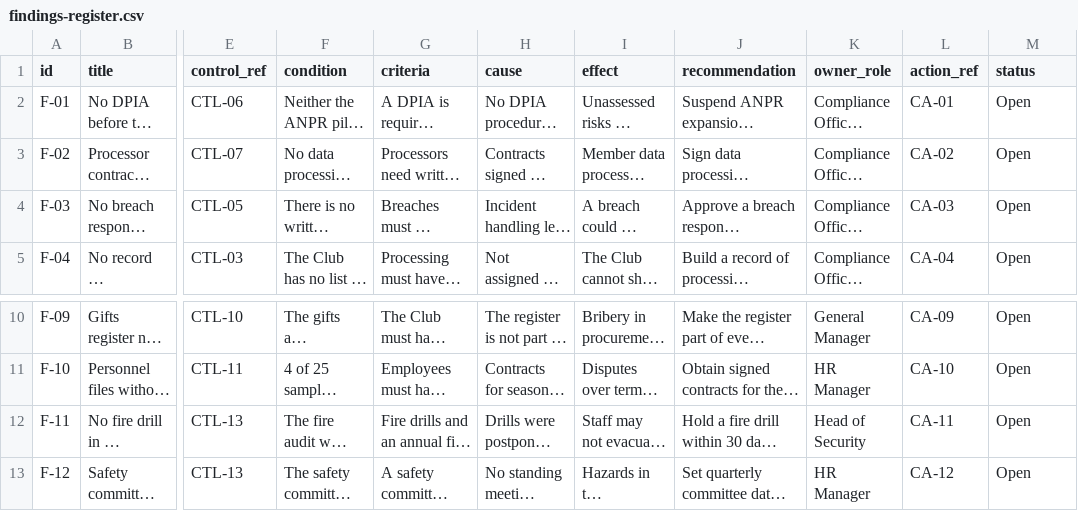
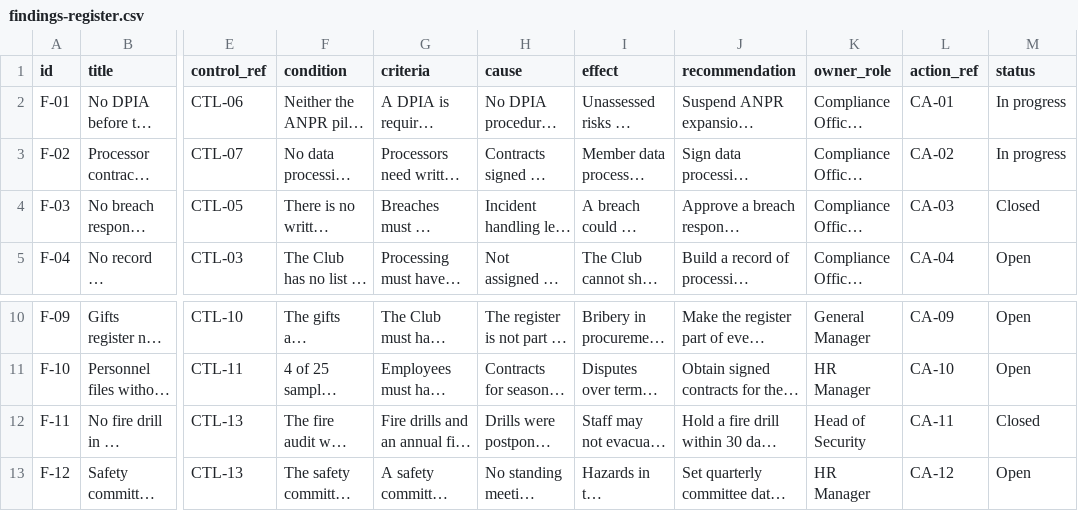
Before and after one commit to HollaAB/ai-governance-portfolio, a CSV file: compliance-management-system/06-remediation/findings-register.csv, drawn as a sheet; only a part is shown, gaps mark what is left out; long unchanged cells end in …; the diff names each change by its address in the sheet, - before the commit and + after, or states it on an @@ line.

```diff
--- a/compliance-management-system/06-remediation/findings-register.csv
+++ b/compliance-management-system/06-remediation/findings-register.csv
-M2:M3 (status): Open
+M2:M3 (status): In progress
-M4 (status): Open
+M4 (status): Closed
-M12 (status): Open
+M12 (status): Closed
```
Also changed, not shown: compliance-management-system/03-obligations-register/compliance-register.csv, compliance-management-system/06-remediation/corrective-action-tracker.csv, 30 other files.
